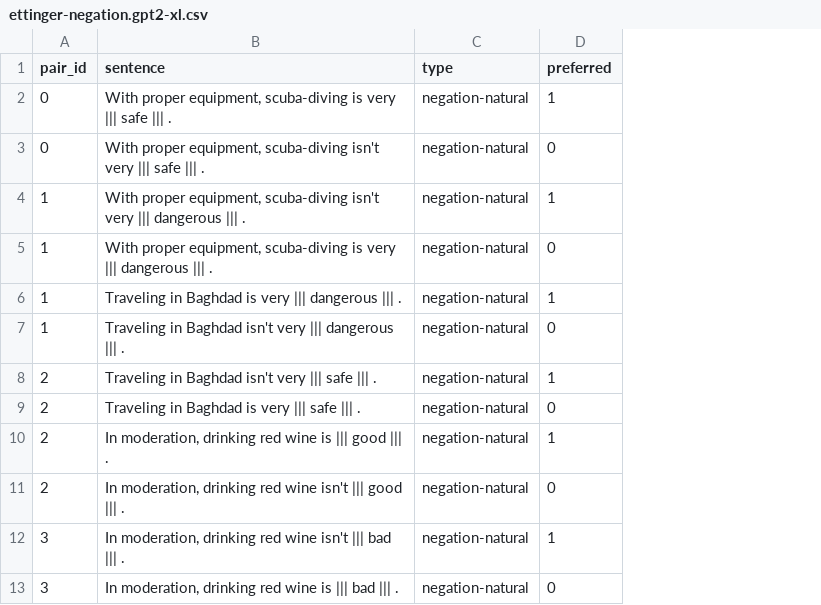
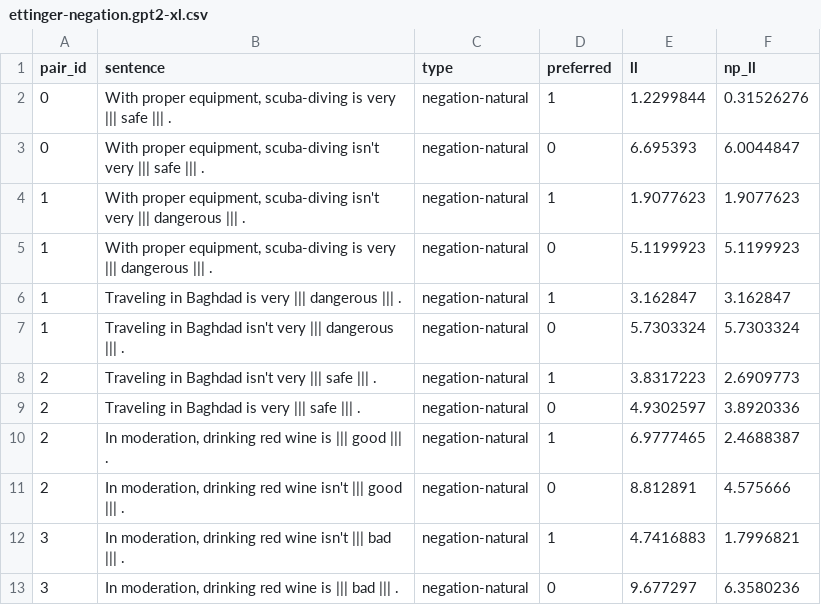
Before and after one commit to sebschu/discourse-entity-lm, a CSV file: results/ettinger-negation.gpt2-xl.csv, drawn as a sheet; only a part is shown; the diff names each change by its address in the sheet, - before the commit and + after, or states it on an @@ line.

Commit message:
add results

```diff
--- a/results/ettinger-negation.gpt2-xl.csv
+++ b/results/ettinger-negation.gpt2-xl.csv
+column E (ll), rows 2-13: 1.2299844 | 6.695393 | 1.9077623 | 5.1199923 | 3.162847 | 5.7303324 | 3.8317223 | 4.9302597 | 6.9777465 | 8.812891 | 4.7416883 | 9.677297
+column F (np_ll), rows 2-13: 0.31526276 | 6.0044847 | 1.9077623 | 5.1199923 | 3.162847 | 5.7303324 | 2.6909773 | 3.8920336 | 2.4688387 | 4.575666 | 1.7996821 | 6.3580236
```
Also changed, not shown: results/ettinger-negation.gpt2-large.csv, results/ettinger-negation.gpt2-medium.csv, 1 other file.
